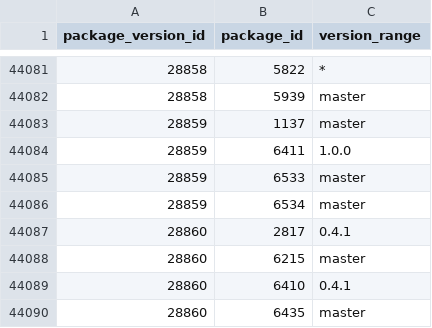
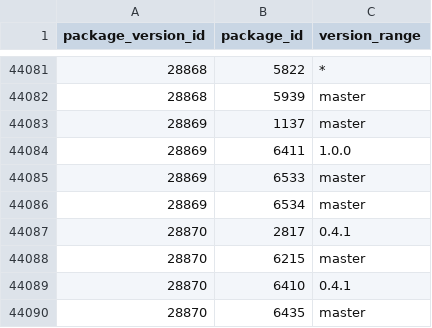
Before and after one commit to SoftwareNetwork/database, a CSV file: package_version_dependency.csv, drawn as a sheet; only a part is shown, gaps mark what is left out; the diff covers the shown part only.

```diff
--- a/package_version_dependency.csv
+++ b/package_version_dependency.csv
@@ -44081,10 +44081,10 @@ package_version_id,package_id,version_range
-28858,5822,*
-28858,5939,master
-28859,1137,master
-28859,6411,1.0.0
-28859,6533,master
-28859,6534,master
-28860,2817,0.4.1
-28860,6215,master
-28860,6410,0.4.1
-28860,6435,master
+28868,5822,*
+28868,5939,master
+28869,1137,master
+28869,6411,1.0.0
+28869,6533,master
+28869,6534,master
+28870,2817,0.4.1
+28870,6215,master
+28870,6410,0.4.1
+28870,6435,master
```
Also changed, not shown: 19 added rows, 19 removed rows and 36 edited cells elsewhere in this file, 2 other files.
